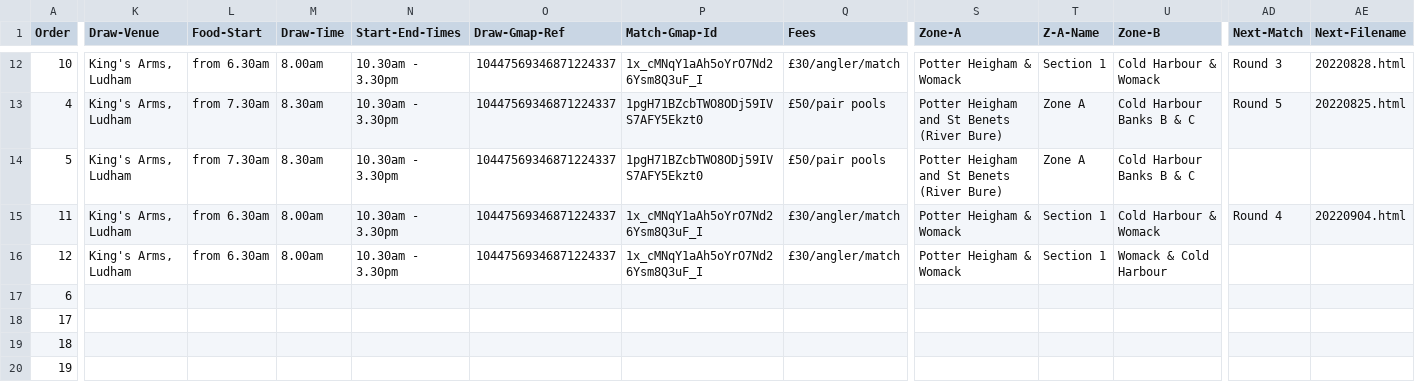
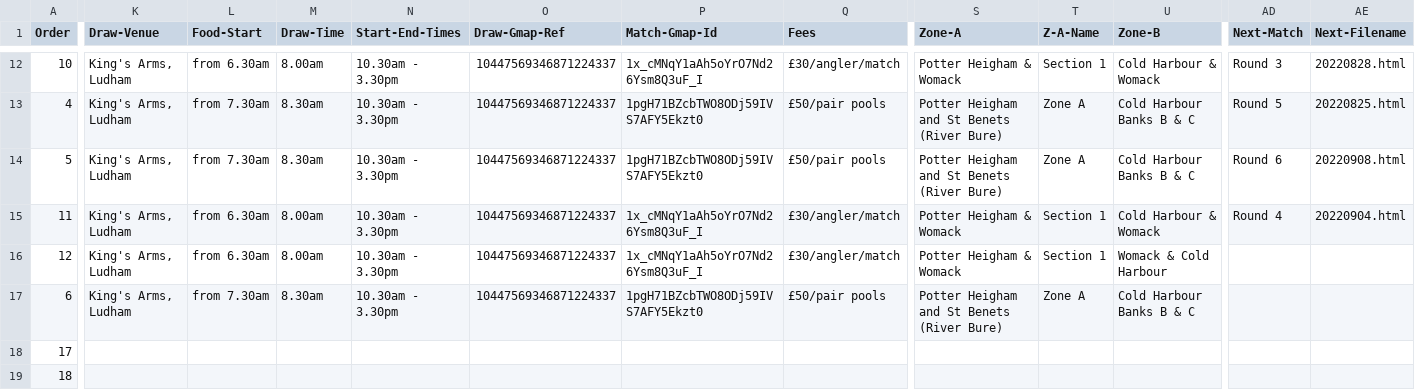
Before and after one commit to ndaa-developer/ndaa-release-two, a CSV file: _data/matches.csv, drawn as a sheet; only a part is shown, gaps mark what is left out; the shorter side is filled out with more unchanged rows; the diff covers the shown part only; the diff names each change by its address in the sheet, - before the commit and + after, or states it on an @@ line.

Commit message:
pairs r6 page

```diff
--- a/_data/matches.csv
+++ b/_data/matches.csv
-AD14 (Next-Match): (empty)
+AD14 (Next-Match): Round 6
-AE14 (Next-Filename): (empty)
+AE14 (Next-Filename): 20220908.html
-K17 (Draw-Venue): (empty)
+K17 (Draw-Venue): King's Arms, Ludham
-L17 (Food-Start): (empty)
+L17 (Food-Start): from 7.30am
-M17 (Draw-Time): (empty)
+M17 (Draw-Time): 8.30am
-N17 (Start-End-Times): (empty)
+N17 (Start-End-Times): 10.30am - 3.30pm
-O17 (Draw-Gmap-Ref): (empty)
+O17 (Draw-Gmap-Ref): 10447569346871224337
-P17 (Match-Gmap-Id): (empty)
+P17 (Match-Gmap-Id): 1pgH71BZcbTWO8ODj59IVS7AFY5Ekzt0
-Q17 (Fees): (empty)
+Q17 (Fees): £50/pair pools
-S17 (Zone-A): (empty)
+S17 (Zone-A): Potter Heigham and St Benets (River Bure)
-T17 (Z-A-Name): (empty)
+T17 (Z-A-Name): Zone A
-U17 (Zone-B): (empty)
+U17 (Zone-B): Cold Harbour Banks B & C
```
Also changed, not shown: 3 edited cells elsewhere in this file, 2 other files.
